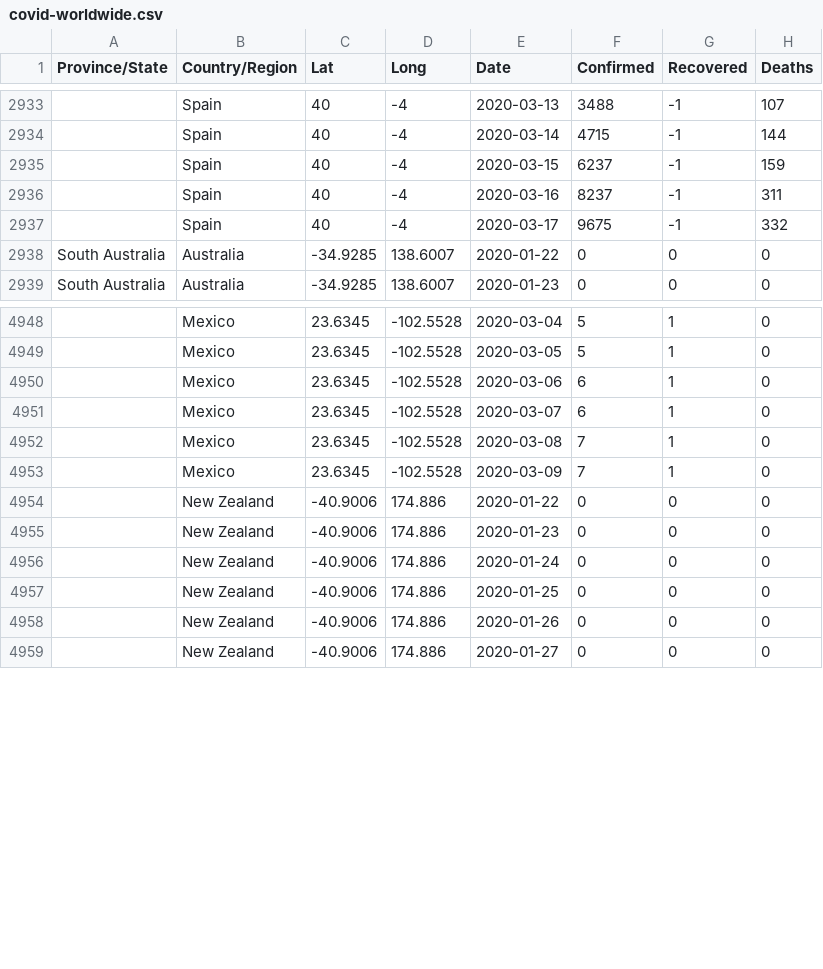
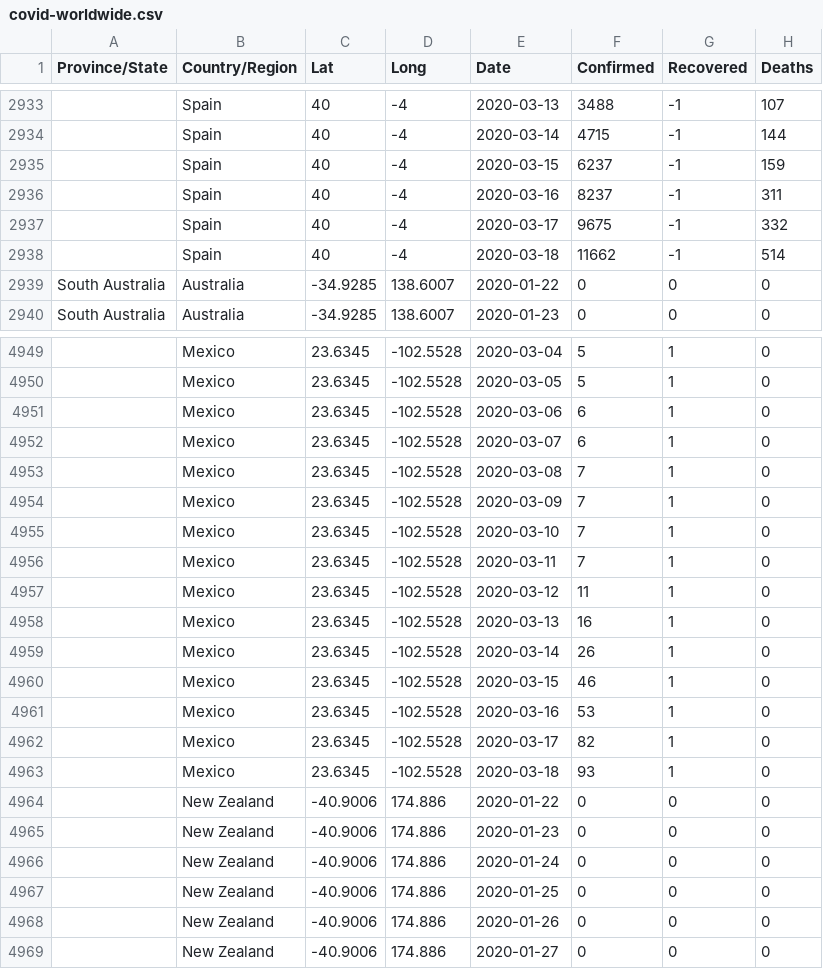
Before and after one commit to PrettyBoyHelios/spain-covid19, a CSV file: data/covid-worldwide.csv, drawn as a sheet; only a part is shown, gaps mark what is left out; the diff names each change by its address in the sheet, - before the commit and + after, or states it on an @@ line.

Commit message:
Added Mexico

```diff
--- a/data/covid-worldwide.csv
+++ b/data/covid-worldwide.csv
+row 2938:  | Spain | 40 | -4 | 2020-03-18 | 11662 | -1 | 514
+row 4955:  | Mexico | 23.6345 | -102.5528 | 2020-03-10 | 7 | 1 | 0
+row 4956:  | Mexico | 23.6345 | -102.5528 | 2020-03-11 | 7 | 1 | 0
+row 4957:  | Mexico | 23.6345 | -102.5528 | 2020-03-12 | 11 | 1 | 0
+row 4958:  | Mexico | 23.6345 | -102.5528 | 2020-03-13 | 16 | 1 | 0
+row 4959:  | Mexico | 23.6345 | -102.5528 | 2020-03-14 | 26 | 1 | 0
+row 4960:  | Mexico | 23.6345 | -102.5528 | 2020-03-15 | 46 | 1 | 0
+row 4961:  | Mexico | 23.6345 | -102.5528 | 2020-03-16 | 53 | 1 | 0
+row 4962:  | Mexico | 23.6345 | -102.5528 | 2020-03-17 | 82 | 1 | 0
+row 4963:  | Mexico | 23.6345 | -102.5528 | 2020-03-18 | 93 | 1 | 0
```
Also changed, not shown: 1 other file.
